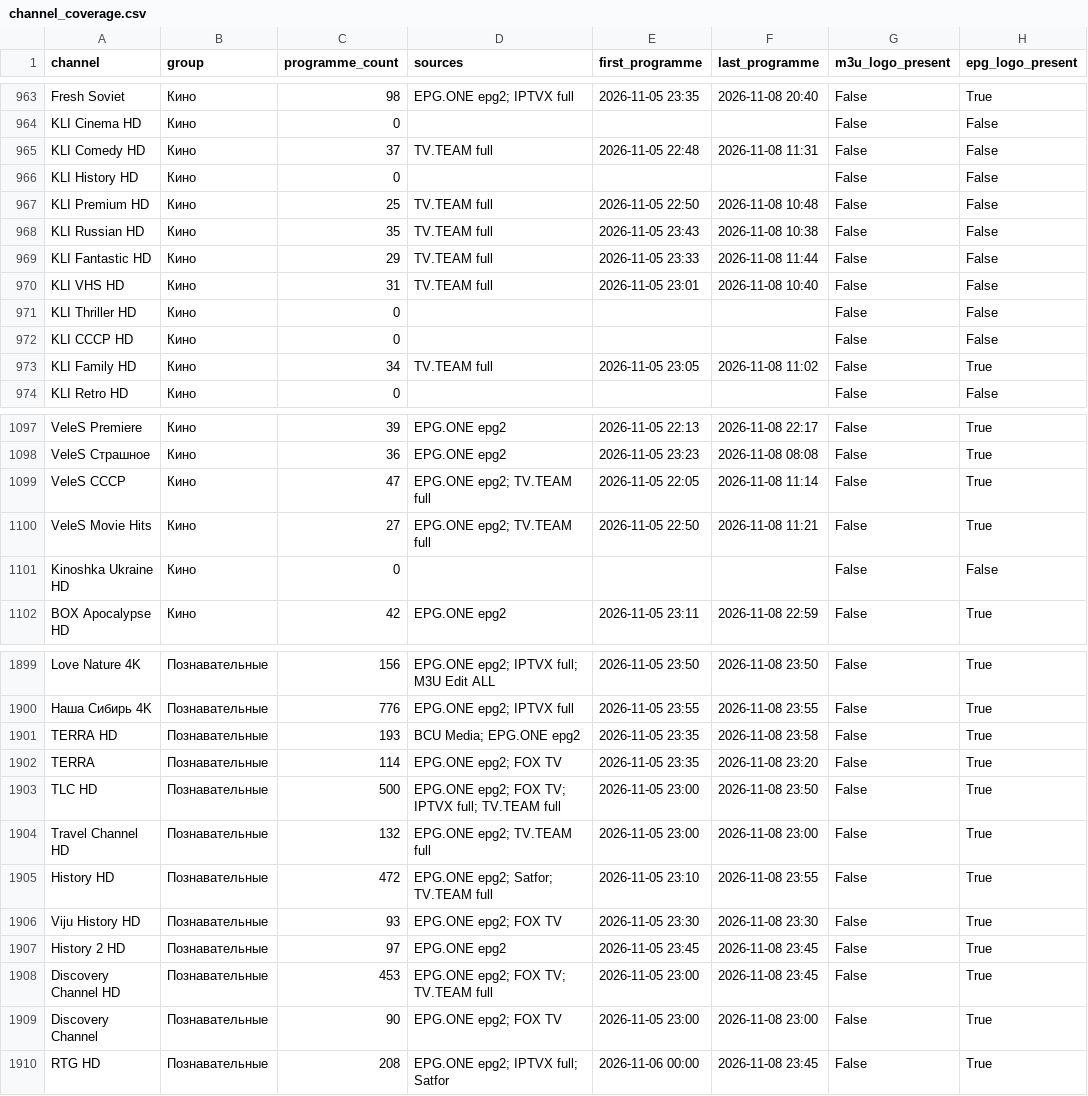
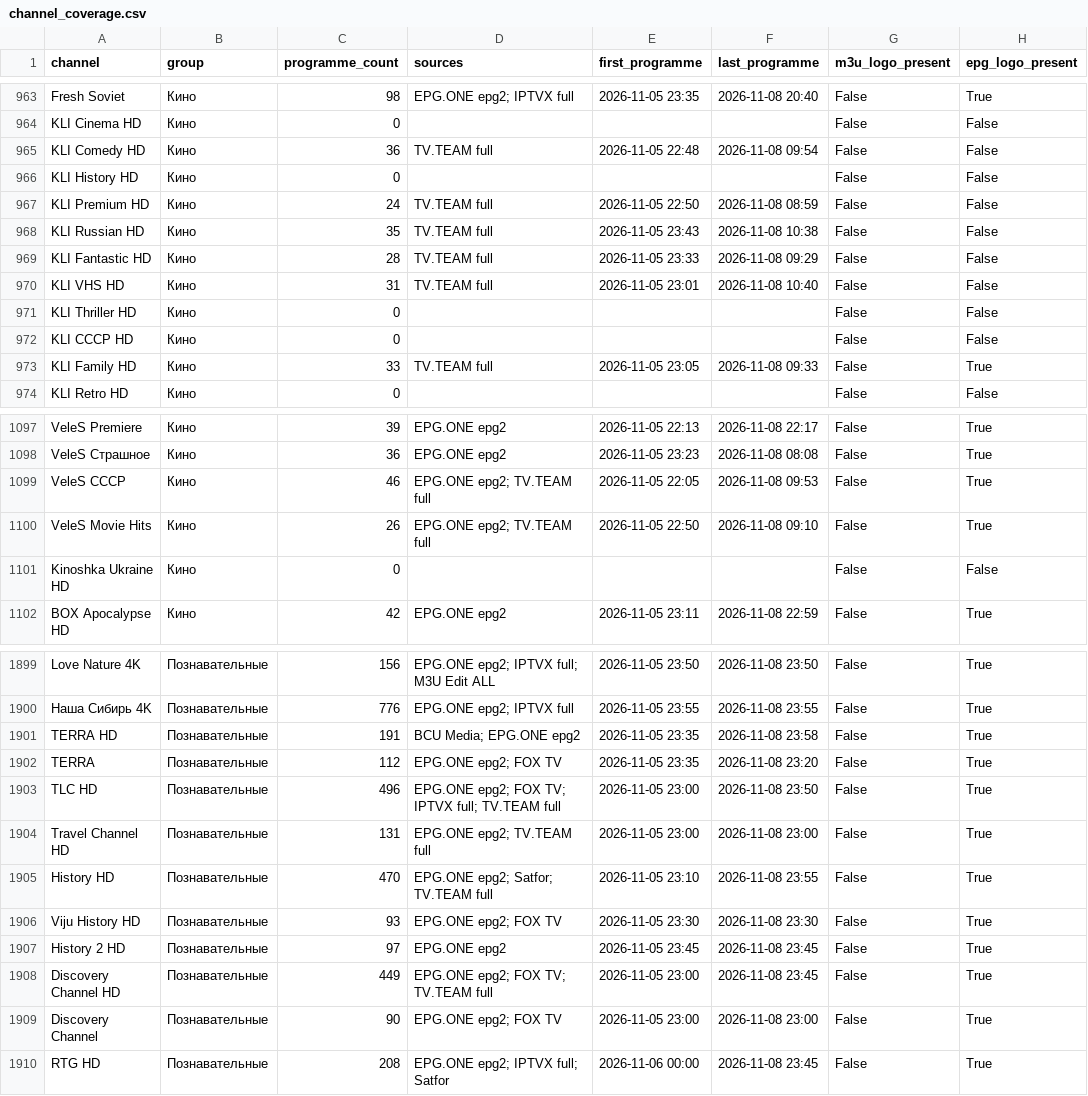
Before and after one commit to oleghkap/EPG-EDEM, a CSV file: channel_coverage.csv, drawn as a sheet; only a part is shown, gaps mark what is left out; the diff covers the shown part only; the diff names each change by its address in the sheet, - before the commit and + after, or states it on an @@ line.

```diff
--- a/channel_coverage.csv
+++ b/channel_coverage.csv
-C965 (programme_count): 37
+C965 (programme_count): 36
-F965 (last_programme): 2026-11-08 11:31
+F965 (last_programme): 2026-11-08 09:54
-C967 (programme_count): 25
+C967 (programme_count): 24
-F967 (last_programme): 2026-11-08 10:48
+F967 (last_programme): 2026-11-08 08:59
-C969 (programme_count): 29
+C969 (programme_count): 28
-F969 (last_programme): 2026-11-08 11:44
+F969 (last_programme): 2026-11-08 09:29
-C973 (programme_count): 34
+C973 (programme_count): 33
-F973 (last_programme): 2026-11-08 11:02
+F973 (last_programme): 2026-11-08 09:33
-C1099 (programme_count): 47
+C1099 (programme_count): 46
-F1099 (last_programme): 2026-11-08 11:14
+F1099 (last_programme): 2026-11-08 09:53
-C1100 (programme_count): 27
+C1100 (programme_count): 26
-F1100 (last_programme): 2026-11-08 11:21
+F1100 (last_programme): 2026-11-08 09:10
-C1901 (programme_count): 193
+C1901 (programme_count): 191
-C1902 (programme_count): 114
+C1902 (programme_count): 112
-C1903 (programme_count): 500
+C1903 (programme_count): 496
-C1904 (programme_count): 132
+C1904 (programme_count): 131
-C1905 (programme_count): 472
+C1905 (programme_count): 470
-C1908 (programme_count): 453
+C1908 (programme_count): 449
```
Also changed, not shown: 114 edited cells elsewhere in this file, coverage_report.csv, 4 other files.
